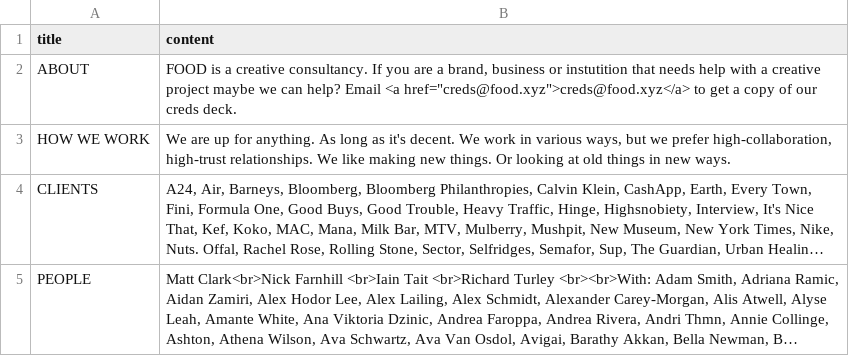
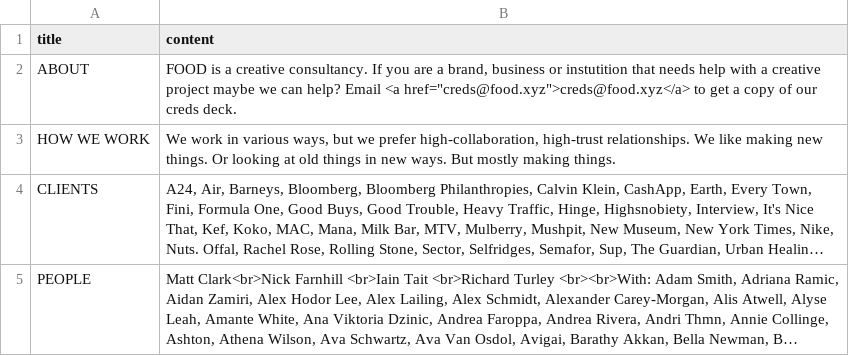
Before and after one commit to aaiiintt/food_new_site, a CSV file: data/about.csv, drawn as a sheet; long unchanged cells end in …; the diff names each change by its address in the sheet, - before the commit and + after, or states it on an @@ line.

Commit message:
Update about.csv

```diff
--- a/data/about.csv
+++ b/data/about.csv
-B3 (content): We are up for anything. As long as it's decent. We work in various ways, but we prefer high-collaboration, high-trust relationships. We like making new things. Or looking at old things in new ways.
+B3 (content): We work in various ways, but we prefer high-collaboration, high-trust relationships. We like making new things. Or looking at old things in new ways. But mostly making things.
```
